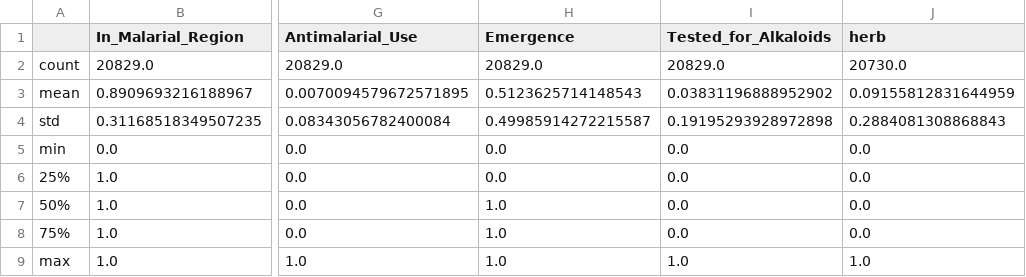
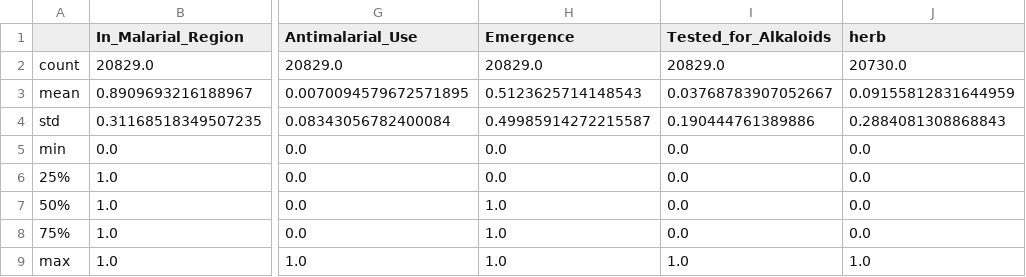
Before and after one commit to alrichardbollans/antimalarial_trait_predictions, a CSV file: bias_correction_and_summaries/outputs/quantifying bias/unlabelled trait summary.csv, drawn as a sheet; only a part is shown, gaps mark what is left out; the diff names each change by its address in the sheet, - before the commit and + after, or states it on an @@ line.

```diff
--- a/bias_correction_and_summaries/outputs/quantifying bias/unlabelled trait summary.csv
+++ b/bias_correction_and_summaries/outputs/quantifying bias/unlabelled trait summary.csv
-I3 (Tested_for_Alkaloids): 0.03831196888952902
+I3 (Tested_for_Alkaloids): 0.03768783907052667
-I4 (Tested_for_Alkaloids): 0.19195293928972898
+I4 (Tested_for_Alkaloids): 0.190444761389886
```
Also changed, not shown: bias_correction_and_summaries/outputs/logit_test/br_means.csv, bias_correction_and_summaries/outputs/quantifying bias/all trait summary.csv, 15 other files.
